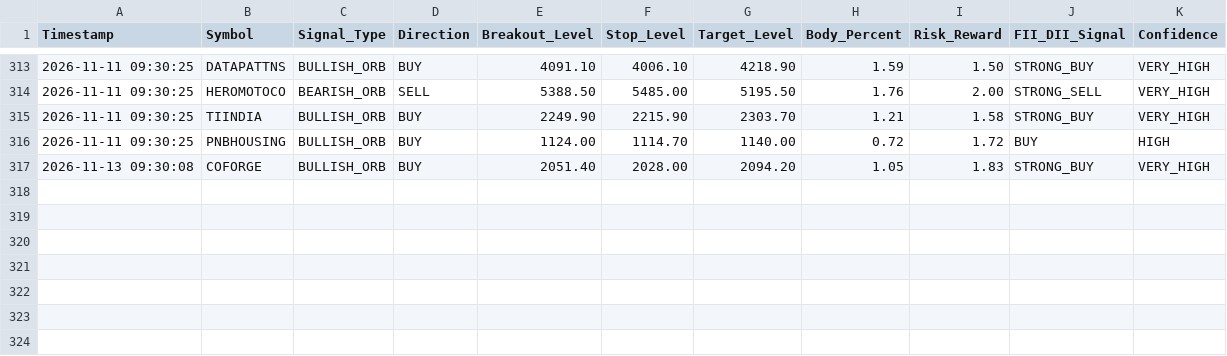
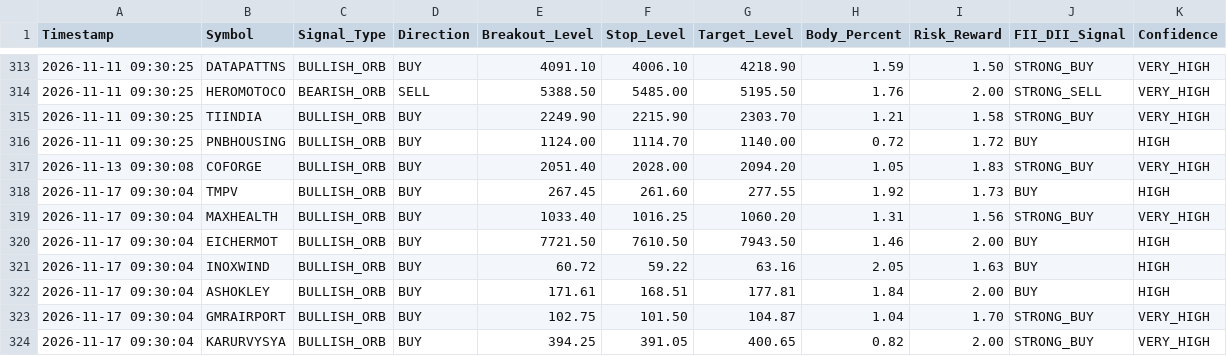
Before and after one commit to frzkhn155-ai/Final, a CSV file: orb_15_signals.csv, drawn as a sheet; only a part is shown, gaps mark what is left out; the diff names each change by its address in the sheet, - before the commit and + after, or states it on an @@ line.

```diff
--- a/orb_15_signals.csv
+++ b/orb_15_signals.csv
+row 318: 2026-11-17 09:30:04 | TMPV | BULLISH_ORB | BUY | 267.45 | 261.60 | 277.55 | 1.92 | 1.73 | BUY | HIGH
+row 319: 2026-11-17 09:30:04 | MAXHEALTH | BULLISH_ORB | BUY | 1033.40 | 1016.25 | 1060.20 | 1.31 | 1.56 | STRONG_BUY | VERY_HIGH
+row 320: 2026-11-17 09:30:04 | EICHERMOT | BULLISH_ORB | BUY | 7721.50 | 7610.50 | 7943.50 | 1.46 | 2.00 | BUY | HIGH
+row 321: 2026-11-17 09:30:04 | INOXWIND | BULLISH_ORB | BUY | 60.72 | 59.22 | 63.16 | 2.05 | 1.63 | BUY | HIGH
+row 322: 2026-11-17 09:30:04 | ASHOKLEY | BULLISH_ORB | BUY | 171.61 | 168.51 | 177.81 | 1.84 | 2.00 | BUY | HIGH
+row 323: 2026-11-17 09:30:04 | GMRAIRPORT | BULLISH_ORB | BUY | 102.75 | 101.50 | 104.87 | 1.04 | 1.70 | STRONG_BUY | VERY_HIGH
+row 324: 2026-11-17 09:30:04 | KARURVYSYA | BULLISH_ORB | BUY | 394.25 | 391.05 | 400.65 | 0.82 | 2.00 | STRONG_BUY | VERY_HIGH
```
Also changed, not shown: orb_15_trades.csv, orb_signals.csv, 16 other files.
